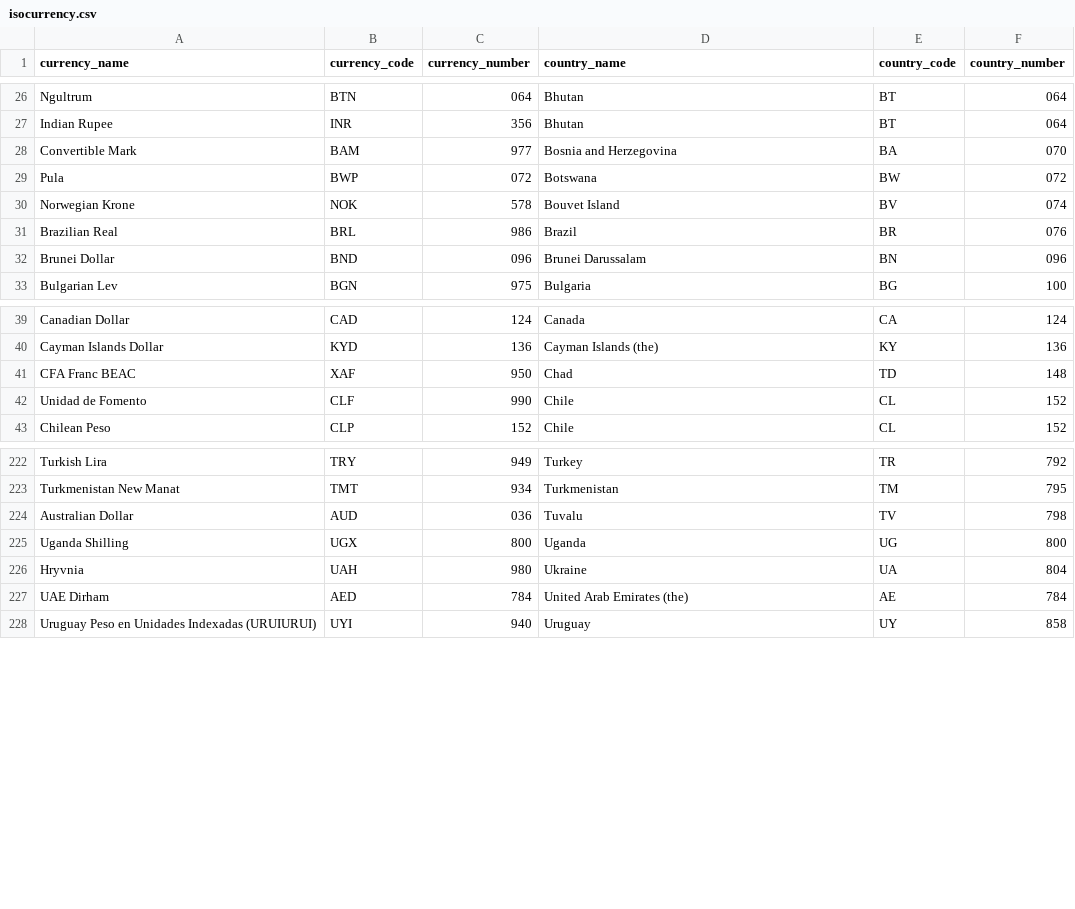
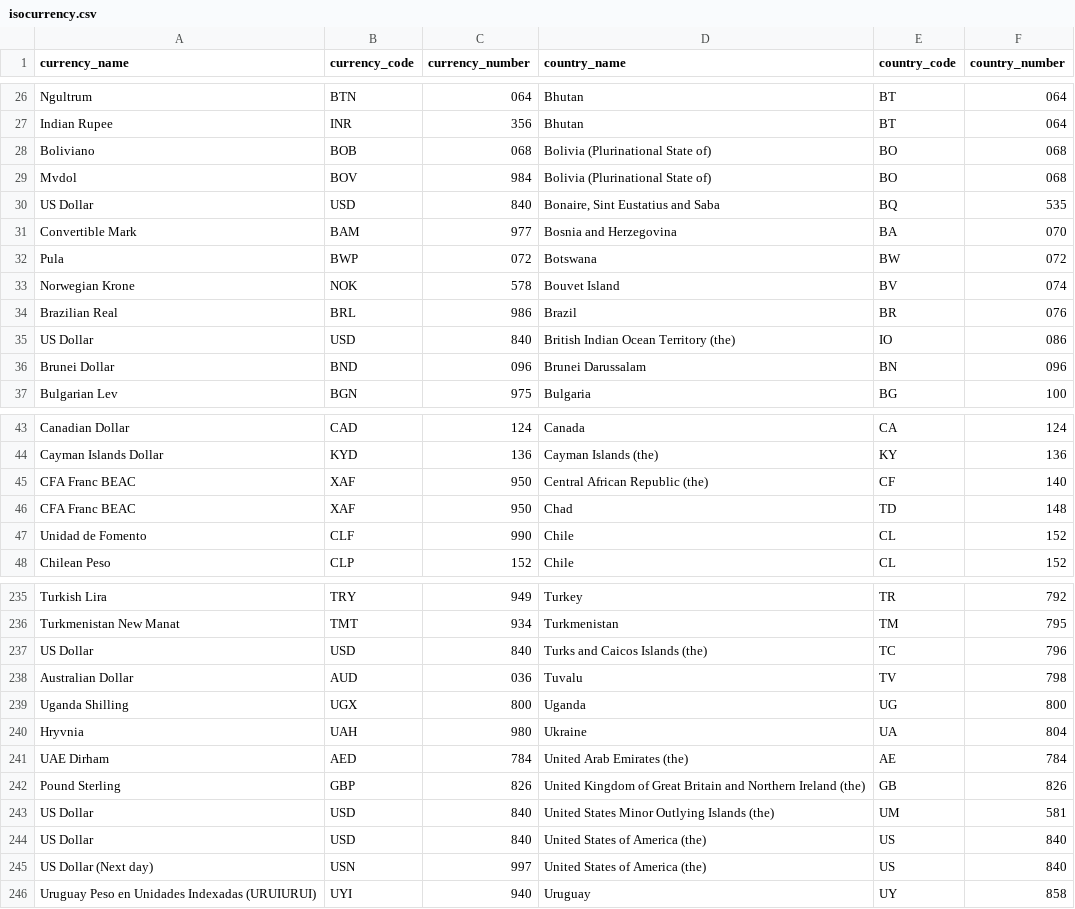
Before and after one commit to m-muecke/isocountry, a CSV file: data-raw/isocurrency.csv, drawn as a sheet; only a part is shown, gaps mark what is left out; the diff covers the shown part only.

```diff
--- a/data-raw/isocurrency.csv
+++ b/data-raw/isocurrency.csv
@@ -27,2 +27,5 @@
 "Indian Rupee","INR","356","Bhutan","BT","064"
+"Boliviano","BOB","068","Bolivia (Plurinational State of)","BO","068"
+"Mvdol","BOV","984","Bolivia (Plurinational State of)","BO","068"
+"US Dollar","USD","840","Bonaire, Sint Eustatius and Saba","BQ","535"
 "Convertible Mark","BAM","977","Bosnia and Herzegovina","BA","070"
@@ -31,2 +34,3 @@
 "Brazilian Real","BRL","986","Brazil","BR","076"
+"US Dollar","USD","840","British Indian Ocean Territory (the)","IO","086"
 "Brunei Dollar","BND","096","Brunei Darussalam","BN","096"
@@ -40,2 +44,3 @@
 "Cayman Islands Dollar","KYD","136","Cayman Islands (the)","KY","136"
+"CFA Franc BEAC","XAF","950","Central African Republic (the)","CF","140"
 "CFA Franc BEAC","XAF","950","Chad","TD","148"
@@ -223,2 +236,3 @@
 "Turkmenistan New Manat","TMT","934","Turkmenistan","TM","795"
+"US Dollar","USD","840","Turks and Caicos Islands (the)","TC","796"
 "Australian Dollar","AUD","036","Tuvalu","TV","798"
@@ -227,2 +241,6 @@
 "UAE Dirham","AED","784","United Arab Emirates (the)","AE","784"
+"Pound Sterling","GBP","826","United Kingdom of Great Britain and Northern Ireland (the)","GB","826"
+"US Dollar","USD","840","United States Minor Outlying Islands (the)","UM","581"
+"US Dollar","USD","840","United States of America (the)","US","840"
+"US Dollar (Next day)","USN","997","United States of America (the)","US","840"
 "Uruguay Peso en Unidades Indexadas (URUIURUI)","UYI","940","Uruguay","UY","858"
```
Also changed, not shown: 8 added rows elsewhere in this file, 2 other files.
